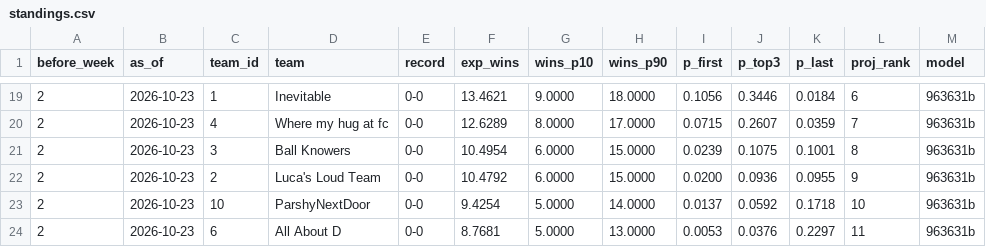
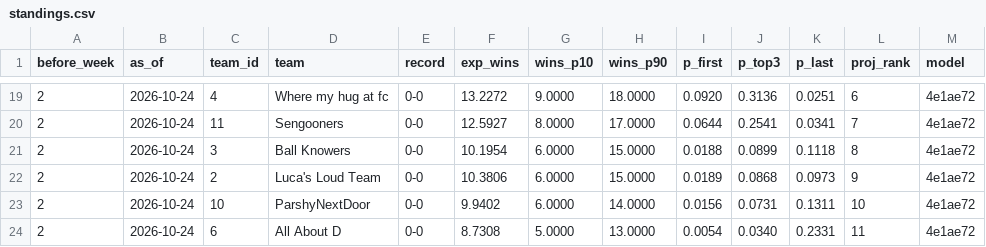
Before and after one commit to Will0Wot/Fantasy_Calculator, a CSV file: tracking/2026-27/standings.csv, drawn as a sheet; only a part is shown, gaps mark what is left out; the diff covers the shown part only.

```diff
--- a/tracking/2026-27/standings.csv
+++ b/tracking/2026-27/standings.csv
@@ -19,6 +19,6 @@ before_week,as_of,team_id,team,record,exp_wins,wins_p10,wins_p90,p_first,p_top3,
-2,2026-10-23,1,Inevitable,0-0,13.4621,9.0000,18.0000,0.1056,0.3446,0.0184,6,963631b
-2,2026-10-23,4,Where my hug at fc,0-0,12.6289,8.0000,17.0000,0.0715,0.2607,0.0359,7,963631b
-2,2026-10-23,3,Ball Knowers,0-0,10.4954,6.0000,15.0000,0.0239,0.1075,0.1001,8,963631b
-2,2026-10-23,2,Luca's Loud Team,0-0,10.4792,6.0000,15.0000,0.0200,0.0936,0.0955,9,963631b
-2,2026-10-23,10,ParshyNextDoor,0-0,9.4254,5.0000,14.0000,0.0137,0.0592,0.1718,10,963631b
-2,2026-10-23,6,All About D,0-0,8.7681,5.0000,13.0000,0.0053,0.0376,0.2297,11,963631b
+2,2026-10-24,4,Where my hug at fc,0-0,13.2272,9.0000,18.0000,0.0920,0.3136,0.0251,6,4e1ae72
+2,2026-10-24,11,Sengooners,0-0,12.5927,8.0000,17.0000,0.0644,0.2541,0.0341,7,4e1ae72
+2,2026-10-24,3,Ball Knowers,0-0,10.1954,6.0000,15.0000,0.0188,0.0899,0.1118,8,4e1ae72
+2,2026-10-24,2,Luca's Loud Team,0-0,10.3806,6.0000,15.0000,0.0189,0.0868,0.0973,9,4e1ae72
+2,2026-10-24,10,ParshyNextDoor,0-0,9.9402,6.0000,14.0000,0.0156,0.0731,0.1311,10,4e1ae72
+2,2026-10-24,6,All About D,0-0,8.7308,5.0000,13.0000,0.0054,0.0340,0.2331,11,4e1ae72
```
Also changed, not shown: 1 added row, 1 removed row and 37 edited cells elsewhere in this file, tracking/2026-27/matchups.csv, tracking/2026-27/players.csv, 4 other files.
